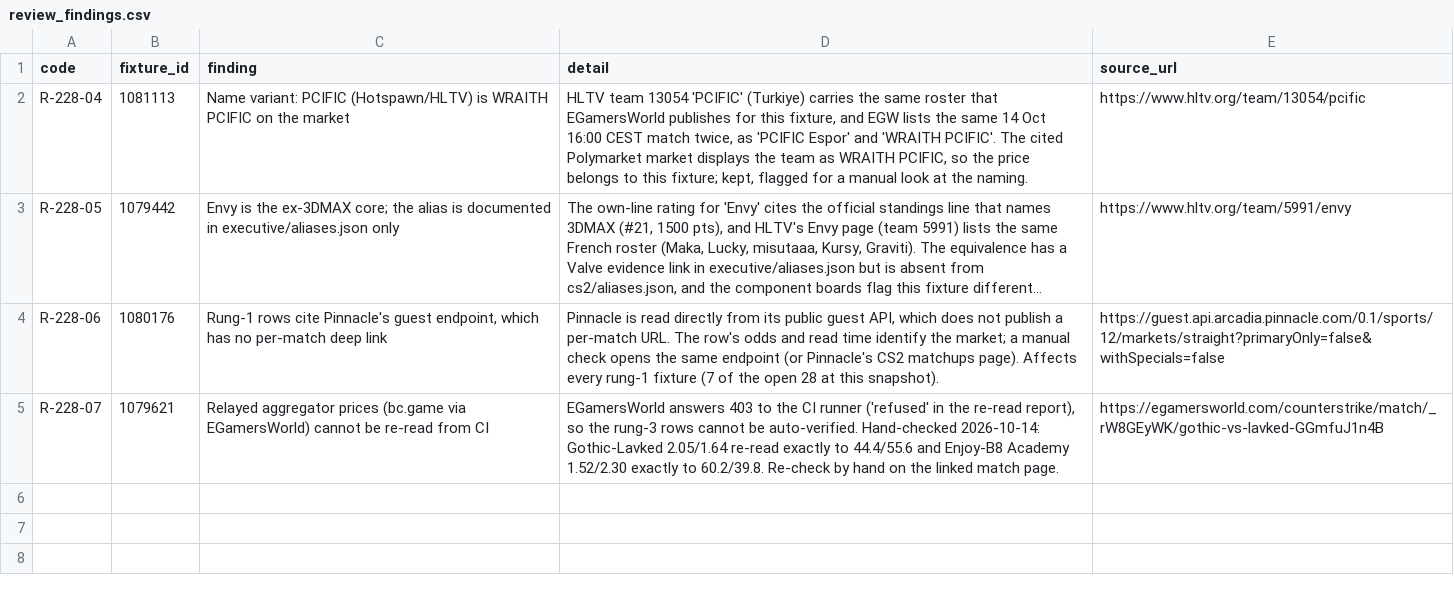
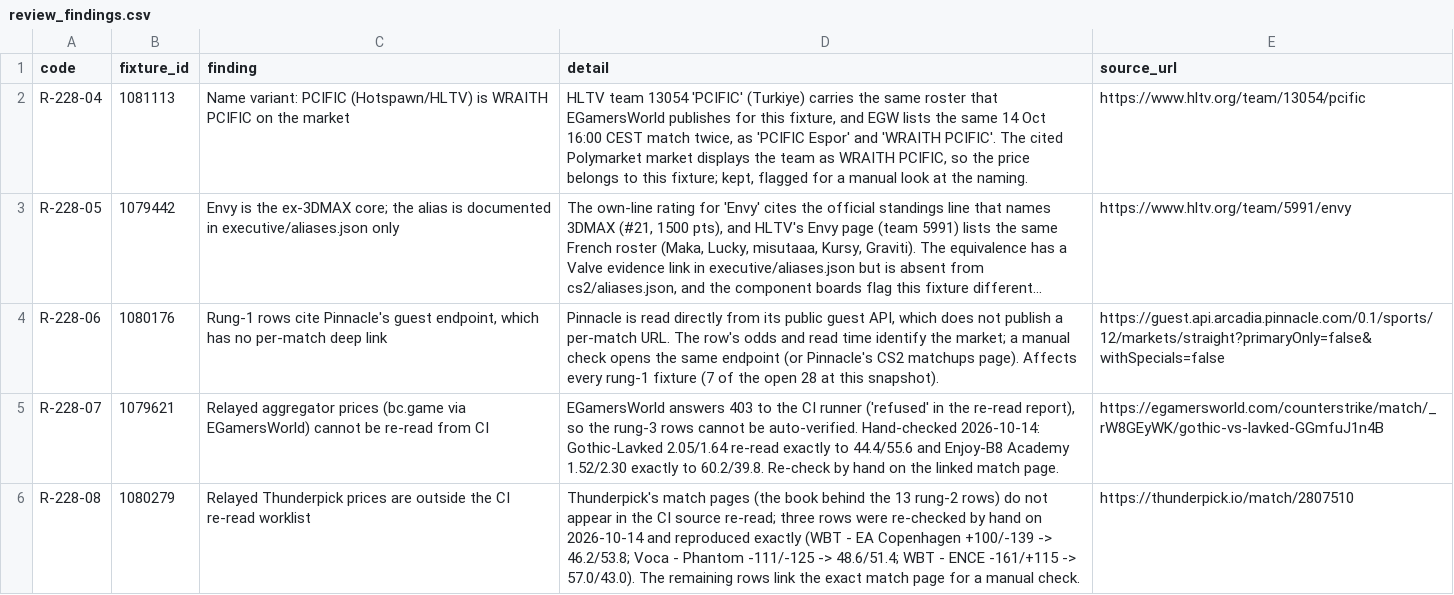
Before and after one commit to buffedlizard55-lab/MaltaProj1, a CSV file: console/data/review_findings.csv, drawn as a sheet; long unchanged cells end in …; the diff names each change by its address in the sheet, - before the commit and + after, or states it on an @@ line.

Commit message:
console(228bb5bc): add R-228-08 (Thunderpick relay outside the CI re-read worklist)
Co-authored-by: arena-agent <297053741+arena-agent@users.noreply.github.com>

```diff
--- a/console/data/review_findings.csv
+++ b/console/data/review_findings.csv
+row 6: R-228-08 | 1080279 | Relayed Thunderpick prices are outside the CI re-read worklist | Thunderpick's match pages (the book behind the 13 rung-2 rows) do not appear in the CI source re-read; three rows were re-checked by hand on 2026-10-14 and reproduced exactly (WBT - EA Copenhagen +100/-139 -> 46.2/53.8; Voca - Phantom -111/-125 -> 48.6/51.4; WBT - ENCE -161/+115 -> 57.0/43.0). The remaining rows link the exact match page for a manual check. | https://thunderpick.io/match/2807510
```
Also changed, not shown: console/data/flags.csv, 1 other file.
